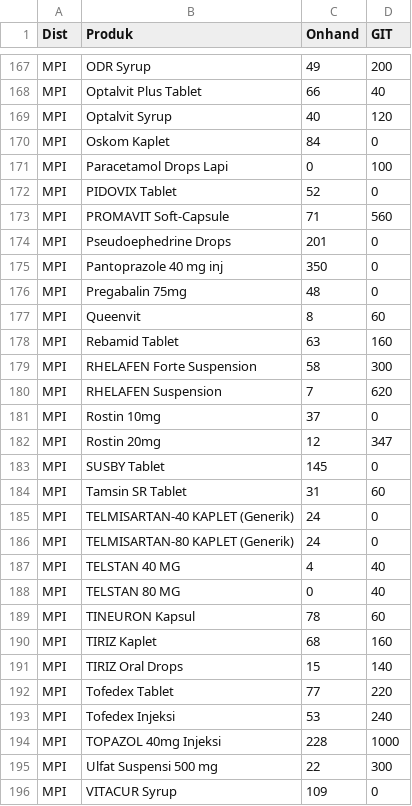
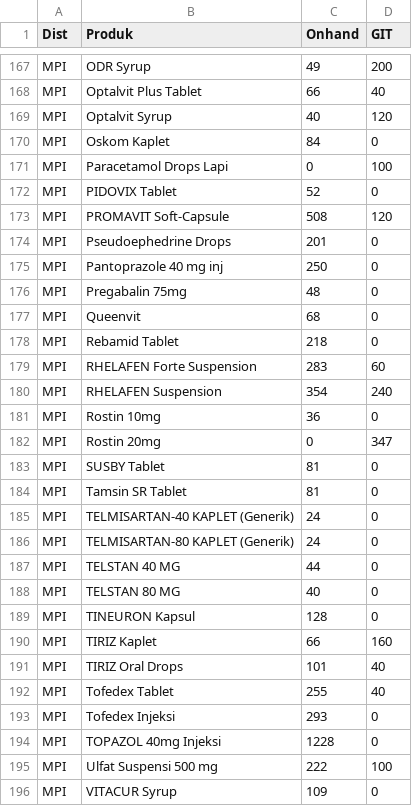
Before and after one commit to TIMSMD24/DataSMD, a CSV file: stok.csv, drawn as a sheet; only a part is shown, gaps mark what is left out; the diff covers the shown part only.

Commit message:
Update stok.csv

```diff
--- a/stok.csv
+++ b/stok.csv
@@ -172,25 +172,25 @@ MPI,Paracetamol Drops Lapi ,0,100
 MPI,PIDOVIX Tablet,52,0
-MPI,PROMAVIT Soft-Capsule,71,560
+MPI,PROMAVIT Soft-Capsule,508,120
 MPI,Pseudoephedrine Drops,201,0
-MPI,Pantoprazole 40 mg inj,350,0
+MPI,Pantoprazole 40 mg inj,250,0
 MPI,Pregabalin 75mg,48,0
-MPI,Queenvit,8,60
-MPI,Rebamid Tablet,63,160
-MPI,RHELAFEN Forte Suspension,58,300
-MPI,RHELAFEN Suspension,7,620
-MPI,Rostin 10mg,37,0
-MPI,Rostin 20mg,12,347
-MPI,SUSBY Tablet,145,0
-MPI,Tamsin SR Tablet,31,60
+MPI,Queenvit,68,0
+MPI,Rebamid Tablet,218,0
+MPI,RHELAFEN Forte Suspension,283,60
+MPI,RHELAFEN Suspension,354,240
+MPI,Rostin 10mg,36,0
+MPI,Rostin 20mg,0,347
+MPI,SUSBY Tablet,81,0
+MPI,Tamsin SR Tablet,81,0
 MPI,TELMISARTAN-40 KAPLET (Generik),24,0
 MPI,TELMISARTAN-80 KAPLET (Generik),24,0
-MPI,TELSTAN 40 MG,4,40
-MPI,TELSTAN 80 MG,0,40
-MPI,TINEURON Kapsul,78,60
-MPI,TIRIZ Kaplet,68,160
-MPI,TIRIZ Oral Drops,15,140
-MPI,Tofedex Tablet,77,220
-MPI,Tofedex Injeksi,53,240
-MPI,TOPAZOL 40mg Injeksi,228,1000
-MPI,Ulfat Suspensi 500 mg,22,300
+MPI,TELSTAN 40 MG,44,0
+MPI,TELSTAN 80 MG,40,0
+MPI,TINEURON Kapsul,128,0
+MPI,TIRIZ Kaplet,66,160
+MPI,TIRIZ Oral Drops,101,40
+MPI,Tofedex Tablet,255,40
+MPI,Tofedex Injeksi,293,0
+MPI,TOPAZOL 40mg Injeksi,1228,0
+MPI,Ulfat Suspensi 500 mg,222,100
 MPI,VITACUR Syrup,109,0
```
Also changed, not shown: 142 edited cells elsewhere in this file.
